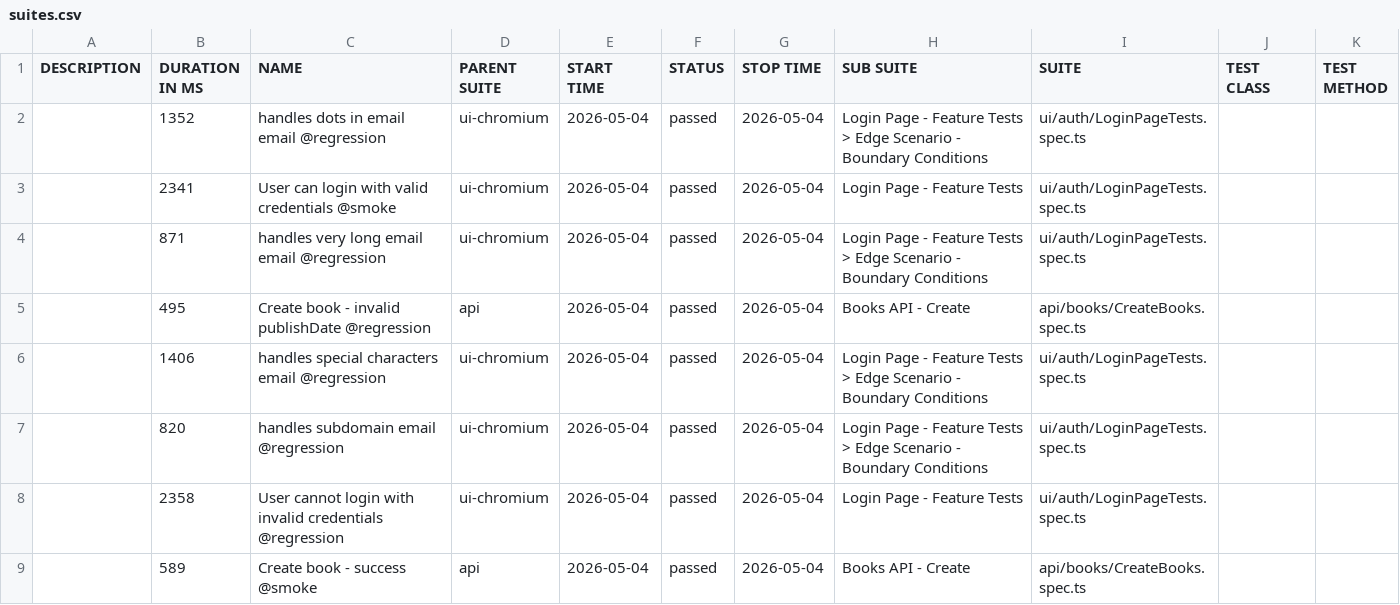
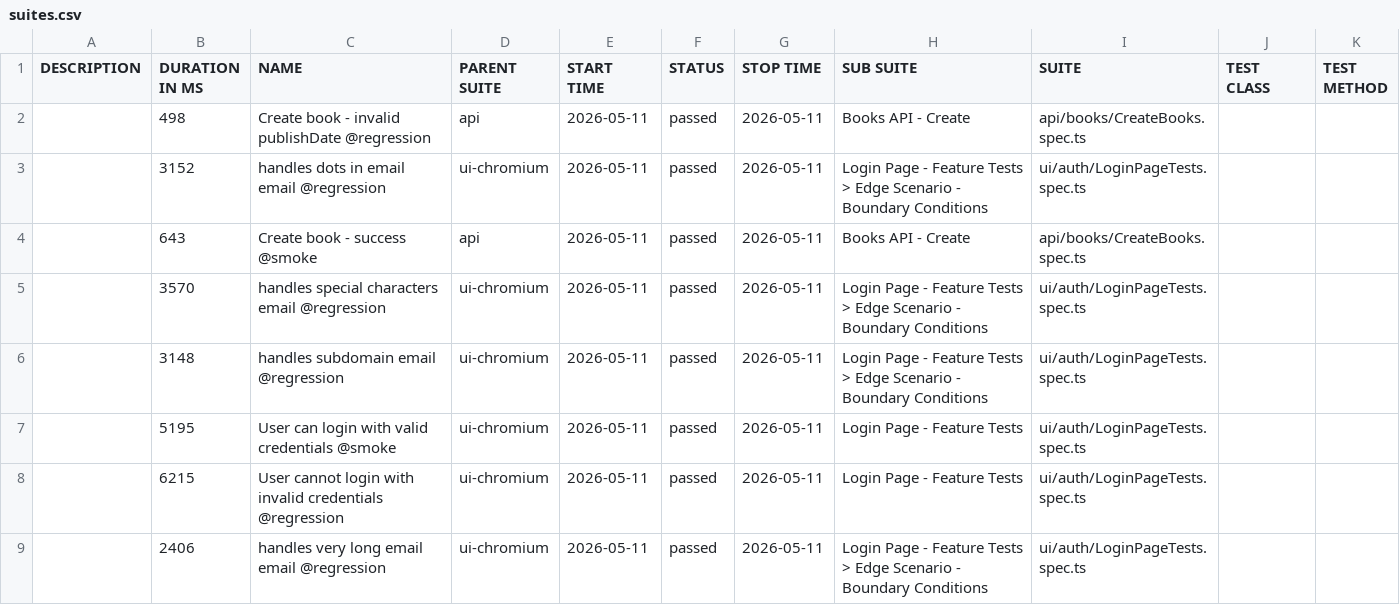
Before and after one commit to GalynaUdaltsova/bookstore-api-playwright, a CSV file: data/suites.csv, drawn as a sheet.

```diff
--- a/data/suites.csv
+++ b/data/suites.csv
@@ -1,9 +1,9 @@
 "DESCRIPTION","DURATION IN MS","NAME","PARENT SUITE","START TIME","STATUS","STOP TIME","SUB SUITE","SUITE","TEST CLASS","TEST METHOD"
-"","1352","handles dots in email email @regression","ui-chromium","2026-05-04","passed","2026-05-04","Login Page - Feature Tests > Edge Scenario - Boundary Conditions","ui/auth/LoginPageTests.spec.ts","",""
-"","2341","User can login with valid credentials @smoke","ui-chromium","2026-05-04","passed","2026-05-04","Login Page - Feature Tests","ui/auth/LoginPageTests.spec.ts","",""
-"","871","handles very long email email @regression","ui-chromium","2026-05-04","passed","2026-05-04","Login Page - Feature Tests > Edge Scenario - Boundary Conditions","ui/auth/LoginPageTests.spec.ts","",""
-"","495","Create book - invalid publishDate @regression","api","2026-05-04","passed","2026-05-04","Books API - Create","api/books/CreateBooks.spec.ts","",""
-"","1406","handles special characters email @regression","ui-chromium","2026-05-04","passed","2026-05-04","Login Page - Feature Tests > Edge Scenario - Boundary Conditions","ui/auth/LoginPageTests.spec.ts","",""
-"","820","handles subdomain email @regression","ui-chromium","2026-05-04","passed","2026-05-04","Login Page - Feature Tests > Edge Scenario - Boundary Conditions","ui/auth/LoginPageTests.spec.ts","",""
-"","2358","User cannot login with invalid credentials @regression","ui-chromium","2026-05-04","passed","2026-05-04","Login Page - Feature Tests","ui/auth/LoginPageTests.spec.ts","",""
-"","589","Create book - success @smoke","api","2026-05-04","passed","2026-05-04","Books API - Create","api/books/CreateBooks.spec.ts","",""
+"","498","Create book - invalid publishDate @regression","api","2026-05-11","passed","2026-05-11","Books API - Create","api/books/CreateBooks.spec.ts","",""
+"","3152","handles dots in email email @regression","ui-chromium","2026-05-11","passed","2026-05-11","Login Page - Feature Tests > Edge Scenario - Boundary Conditions","ui/auth/LoginPageTests.spec.ts","",""
+"","643","Create book - success @smoke","api","2026-05-11","passed","2026-05-11","Books API - Create","api/books/CreateBooks.spec.ts","",""
+"","3570","handles special characters email @regression","ui-chromium","2026-05-11","passed","2026-05-11","Login Page - Feature Tests > Edge Scenario - Boundary Conditions","ui/auth/LoginPageTests.spec.ts","",""
+"","3148","handles subdomain email @regression","ui-chromium","2026-05-11","passed","2026-05-11","Login Page - Feature Tests > Edge Scenario - Boundary Conditions","ui/auth/LoginPageTests.spec.ts","",""
+"","5195","User can login with valid credentials @smoke","ui-chromium","2026-05-11","passed","2026-05-11","Login Page - Feature Tests","ui/auth/LoginPageTests.spec.ts","",""
+"","6215","User cannot login with invalid credentials @regression","ui-chromium","2026-05-11","passed","2026-05-11","Login Page - Feature Tests","ui/auth/LoginPageTests.spec.ts","",""
+"","2406","handles very long email email @regression","ui-chromium","2026-05-11","passed","2026-05-11","Login Page - Feature Tests > Edge Scenario - Boundary Conditions","ui/auth/LoginPageTests.spec.ts","",""
```
Also changed, not shown: 49 other files.
